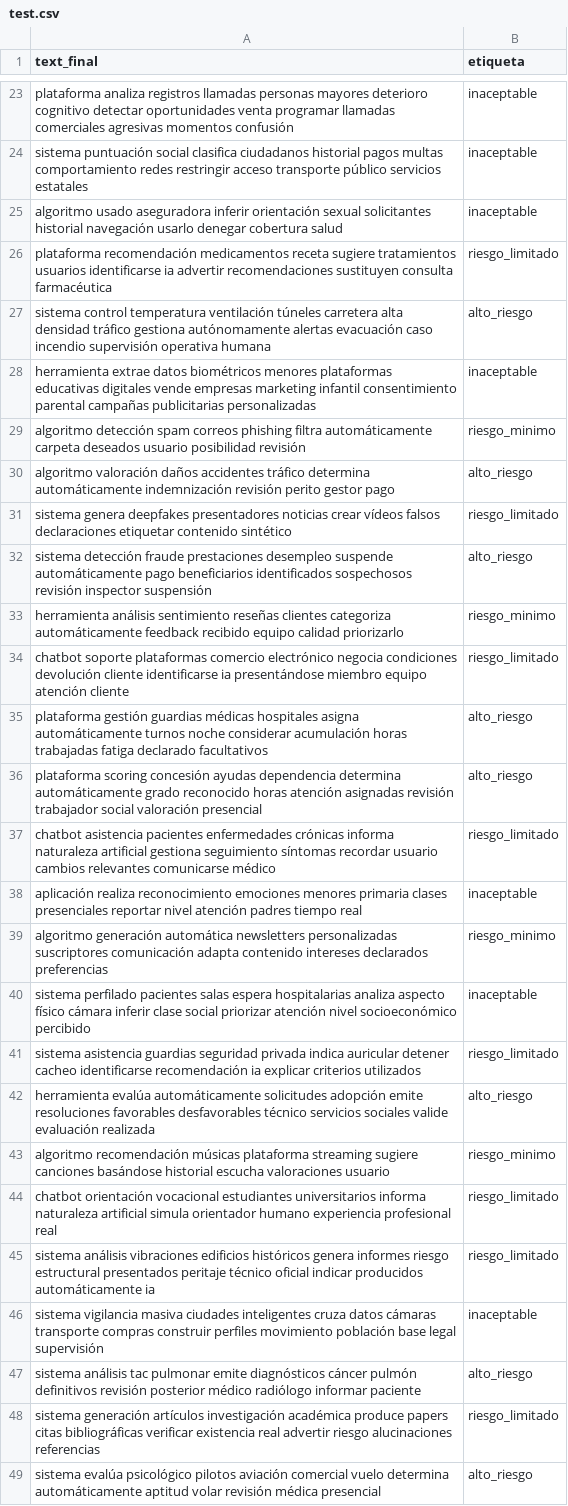
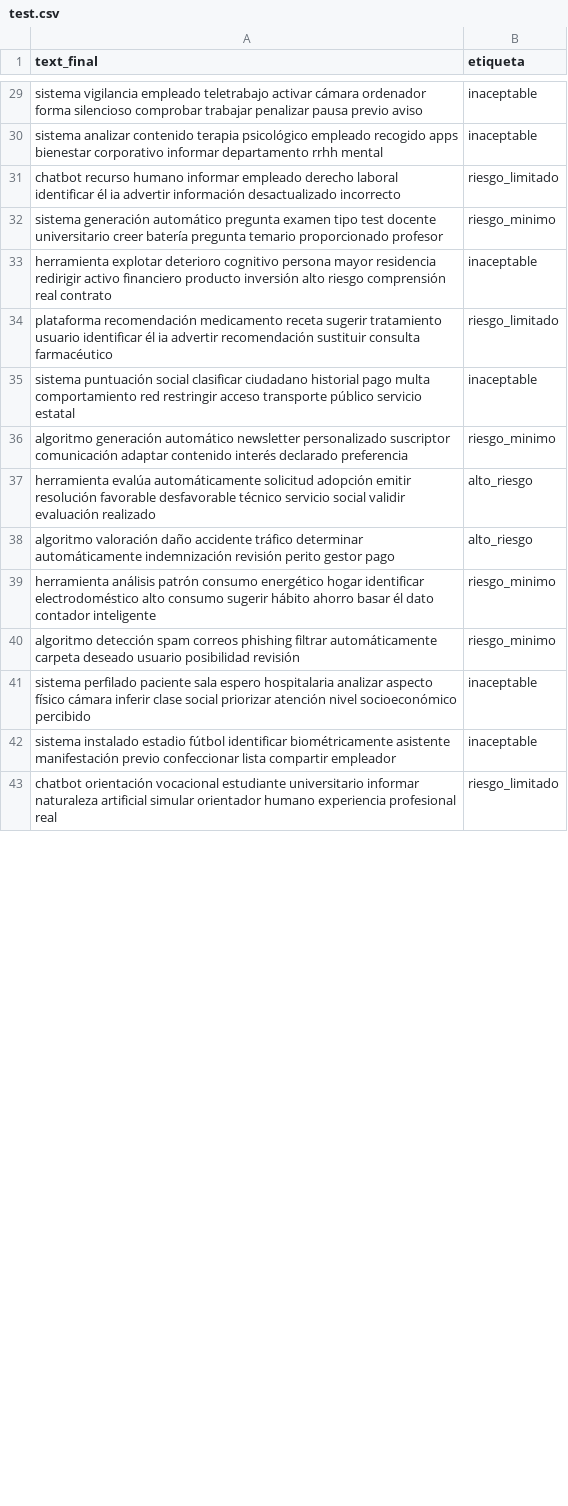
Before and after one commit to maquinas-que-aprenden/proyecto-final, a CSV file: src/classifier/data/processed/test.csv, drawn as a sheet; only a part is shown, gaps mark what is left out; removed rows and columns are numbered as before the commit, all else as after; the diff covers the shown part only; the diff names each change by its address in the sheet, - before the commit and + after, or states it on an @@ line.

```diff
--- a/src/classifier/data/processed/test.csv
+++ b/src/classifier/data/processed/test.csv
-A29 (text_final): plataforma analiza registros llamadas personas mayores deterioro cognitivo detectar oportunidades venta programar llamadas comerciales agresivas momentos confusión
+A29 (text_final): sistema vigilancia empleado teletrabajo activar cámara ordenador forma silencioso comprobar trabajar penalizar pausa previo aviso
-A30 (text_final): sistema puntuación social clasifica ciudadanos historial pagos multas comportamiento redes restringir acceso transporte público servicios estatales
+A30 (text_final): sistema analizar contenido terapia psicológico empleado recogido apps bienestar corporativo informar departamento rrhh mental
+row 31: chatbot recurso humano informar empleado derecho laboral identificar él ia advertir información desactualizado incorrecto | riesgo_limitado
+row 32: sistema generación automático pregunta examen tipo test docente universitario creer batería pregunta temario proporcionado profesor | riesgo_minimo
-A33 (text_final): algoritmo usado aseguradora inferir orientación sexual solicitantes historial navegación usarlo denegar cobertura salud
+A33 (text_final): herramienta explotar deterioro cognitivo persona mayor residencia redirigir activo financiero producto inversión alto riesgo comprensión real contrato
-A34 (text_final): plataforma recomendación medicamentos receta sugiere tratamientos usuarios identificarse ia advertir recomendaciones sustituyen consulta farmacéutica
+A34 (text_final): plataforma recomendación medicamento receta sugerir tratamiento usuario identificar él ia advertir recomendación sustituir consulta farmacéutico
-row 27: sistema control temperatura ventilación túneles carretera alta densidad tráfico gestiona autónomamente alertas evacuación caso incendio supervisión operativa humana | alto_riesgo
-A35 (text_final): herramienta extrae datos biométricos menores plataformas educativas digitales vende empresas marketing infantil consentimiento parental campañas publicitarias personalizadas
+A35 (text_final): sistema puntuación social clasificar ciudadano historial pago multa comportamiento red restringir acceso transporte público servicio estatal
-A36 (text_final): algoritmo detección spam correos phishing filtra automáticamente carpeta deseados usuario posibilidad revisión
+A36 (text_final): algoritmo generación automático newsletter personalizado suscriptor comunicación adaptar contenido interés declarado preferencia
-A37 (text_final): algoritmo valoración daños accidentes tráfico determina automáticamente indemnización revisión perito gestor pago
+A37 (text_final): herramienta evalúa automáticamente solicitud adopción emitir resolución favorable desfavorable técnico servicio social validir evaluación realizado
-row 31: sistema genera deepfakes presentadores noticias crear vídeos falsos declaraciones etiquetar contenido sintético | riesgo_limitado
-A38 (text_final): sistema detección fraude prestaciones desempleo suspende automáticamente pago beneficiarios identificados sospechosos revisión inspector suspensión
+A38 (text_final): algoritmo valoración daño accidente tráfico determinar automáticamente indemnización revisión perito gestor pago
-A39 (text_final): herramienta análisis sentimiento reseñas clientes categoriza automáticamente feedback recibido equipo calidad priorizarlo
+A39 (text_final): herramienta análisis patrón consumo energético hogar identificar electrodoméstico alto consumo sugerir hábito ahorro basar él dato contador inteligente
-row 34: chatbot soporte plataformas comercio electrónico negocia condiciones devolución cliente identificarse ia presentándose miembro equipo atención cliente | riesgo_limitado
-row 35: plataforma gestión guardias médicas hospitales asigna automáticamente turnos noche considerar acumulación horas trabajadas fatiga declarado facultativos | alto_riesgo
-row 36: plataforma scoring concesión ayudas dependencia determina automáticamente grado reconocido horas atención asignadas revisión trabajador social valoración presencial | alto_riesgo
-row 37: chatbot asistencia pacientes enfermedades crónicas informa naturaleza artificial gestiona seguimiento síntomas recordar usuario cambios relevantes comunicarse médico | riesgo_limitado
-row 38: aplicación realiza reconocimiento emociones menores primaria clases presenciales reportar nivel atención padres tiempo real | inaceptable
-A40 (text_final): algoritmo generación automática newsletters personalizadas suscriptores comunicación adapta contenido intereses declarados preferencias
+A40 (text_final): algoritmo detección spam correos phishing filtrar automáticamente carpeta deseado usuario posibilidad revisión
-A41 (text_final): sistema perfilado pacientes salas espera hospitalarias analiza aspecto físico…
+A41 (text_final): sistema perfilado paciente sala espero hospitalaria analizar aspecto físico…
-row 41: sistema asistencia guardias seguridad privada indica auricular detener cacheo identificarse recomendación ia explicar criterios utilizados | riesgo_limitado
-row 42: herramienta evalúa automáticamente solicitudes adopción emite resoluciones favorables desfavorables técnico servicios sociales valide evaluación realizada | alto_riesgo
-row 43: algoritmo recomendación músicas plataforma streaming sugiere canciones basándose historial escucha valoraciones usuario | riesgo_minimo
-row 44: chatbot orientación vocacional estudiantes universitarios informa naturaleza artificial simula orientador humano experiencia profesional real | riesgo_limitado
-row 45: sistema análisis vibraciones edificios históricos genera informes riesgo estructural presentados peritaje técnico oficial indicar producidos automáticamente ia | riesgo_limitado
-A42 (text_final): sistema vigilancia masiva ciudades inteligentes cruza datos cámaras transporte compras construir perfiles movimiento población base legal supervisión
+A42 (text_final): sistema instalado estadio fútbol identificar biométricamente asistente manifestación previo confeccionar lista compartir empleador
-row 47: sistema análisis tac pulmonar emite diagnósticos cáncer pulmón definitivos revisión posterior médico radiólogo informar paciente | alto_riesgo
-A43 (text_final): sistema generación artículos investigación académica produce papers citas bibliográficas verificar existencia real advertir riesgo alucinaciones referencias
+A43 (text_final): chatbot orientación vocacional estudiante universitario informar naturaleza artificial simular orientador humano experiencia profesional real
-row 49: sistema evalúa psicológico pilotos aviación comercial vuelo determina automáticamente aptitud volar revisión médica presencial | alto_riesgo
```
Also changed, not shown: 12 added rows, 15 removed rows and 18 edited cells elsewhere in this file, src/classifier/data/processed/train.csv, 13 other files.
